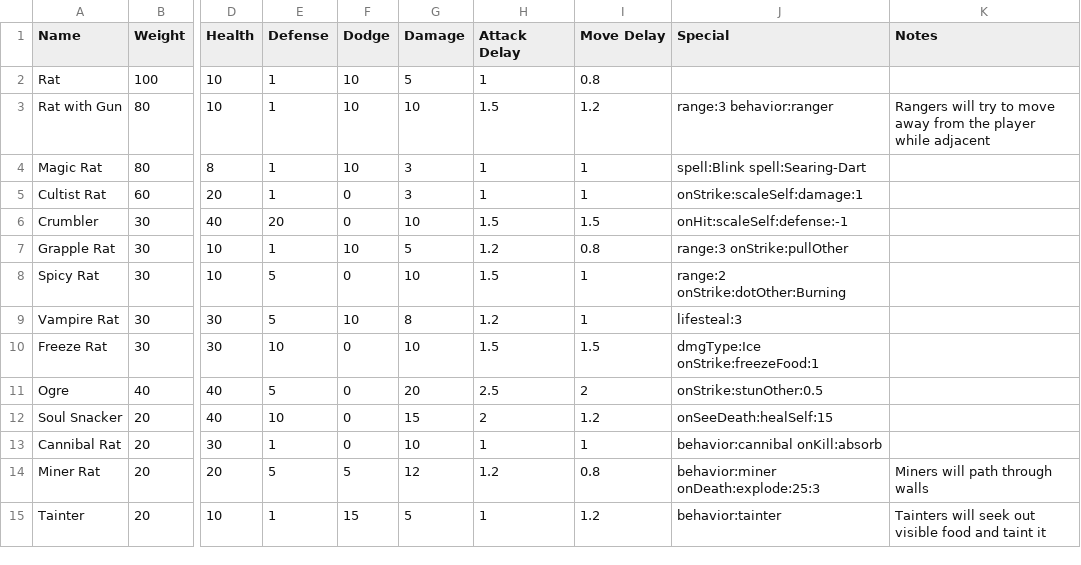
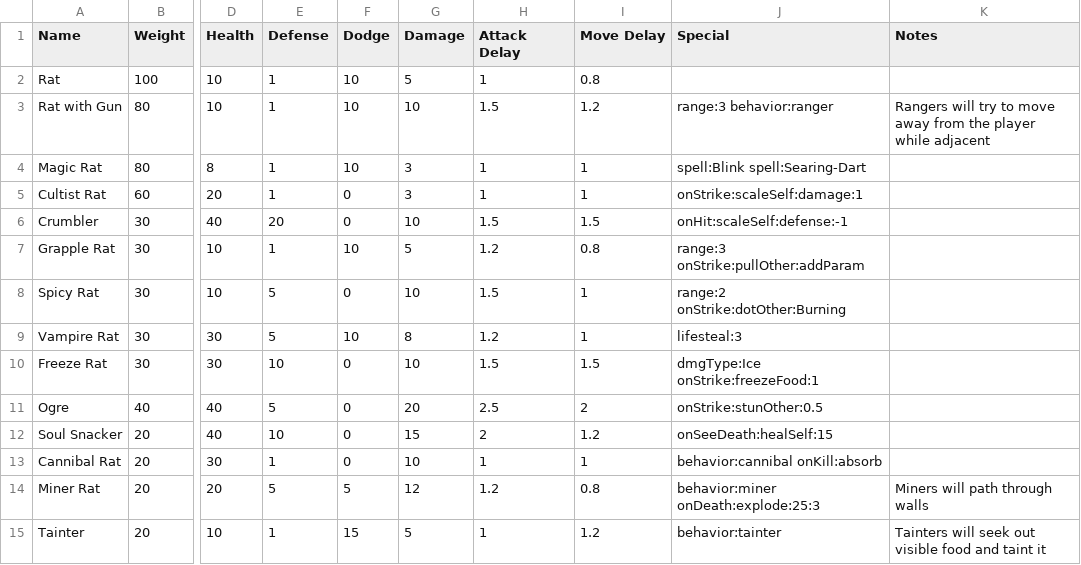
Before and after one commit to Ploomutoo/manapua, a CSV file: datafiles/enemies-test.csv, drawn as a sheet; only a part is shown, gaps mark what is left out; the diff names each change by its address in the sheet, - before the commit and + after, or states it on an @@ line.

```diff
--- a/datafiles/enemies-test.csv
+++ b/datafiles/enemies-test.csv
-J7 (Special): range:3 onStrike:pullOther
+J7 (Special): range:3 onStrike:pullOther:addParam
```
Also changed, not shown: datafiles/itempools-test.csv, datafiles/spell-index.csv, 27 other files.
